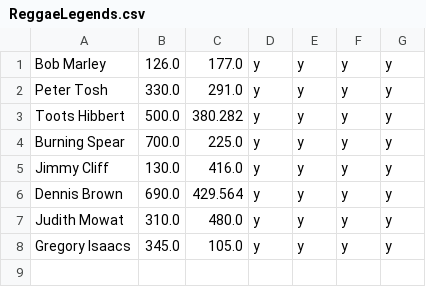
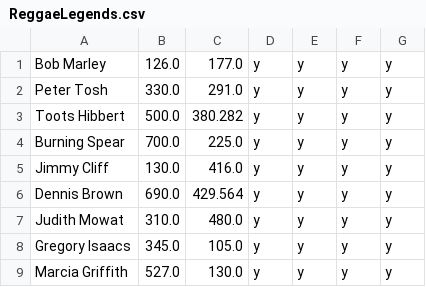
Before and after one commit to jan438/Reggae, a CSV file: Data/ReggaeLegends.csv, drawn as a sheet; the diff names each change by its address in the sheet, - before the commit and + after, or states it on an @@ line.

Commit message:
marcia added

```diff
--- a/Data/ReggaeLegends.csv
+++ b/Data/ReggaeLegends.csv
+row 9: Marcia Griffith | 527.0 | 130.0 | y | y | y | y
```
